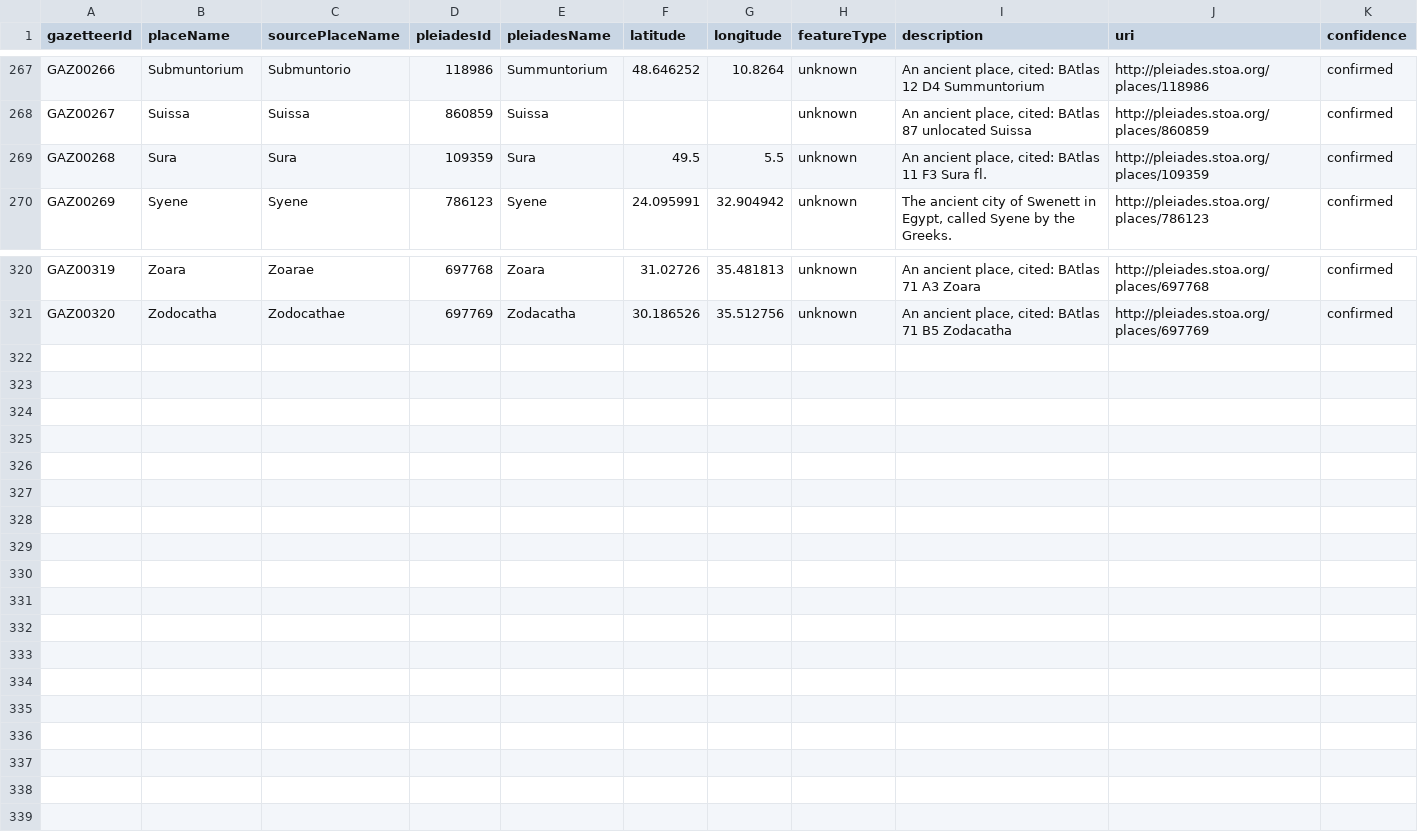
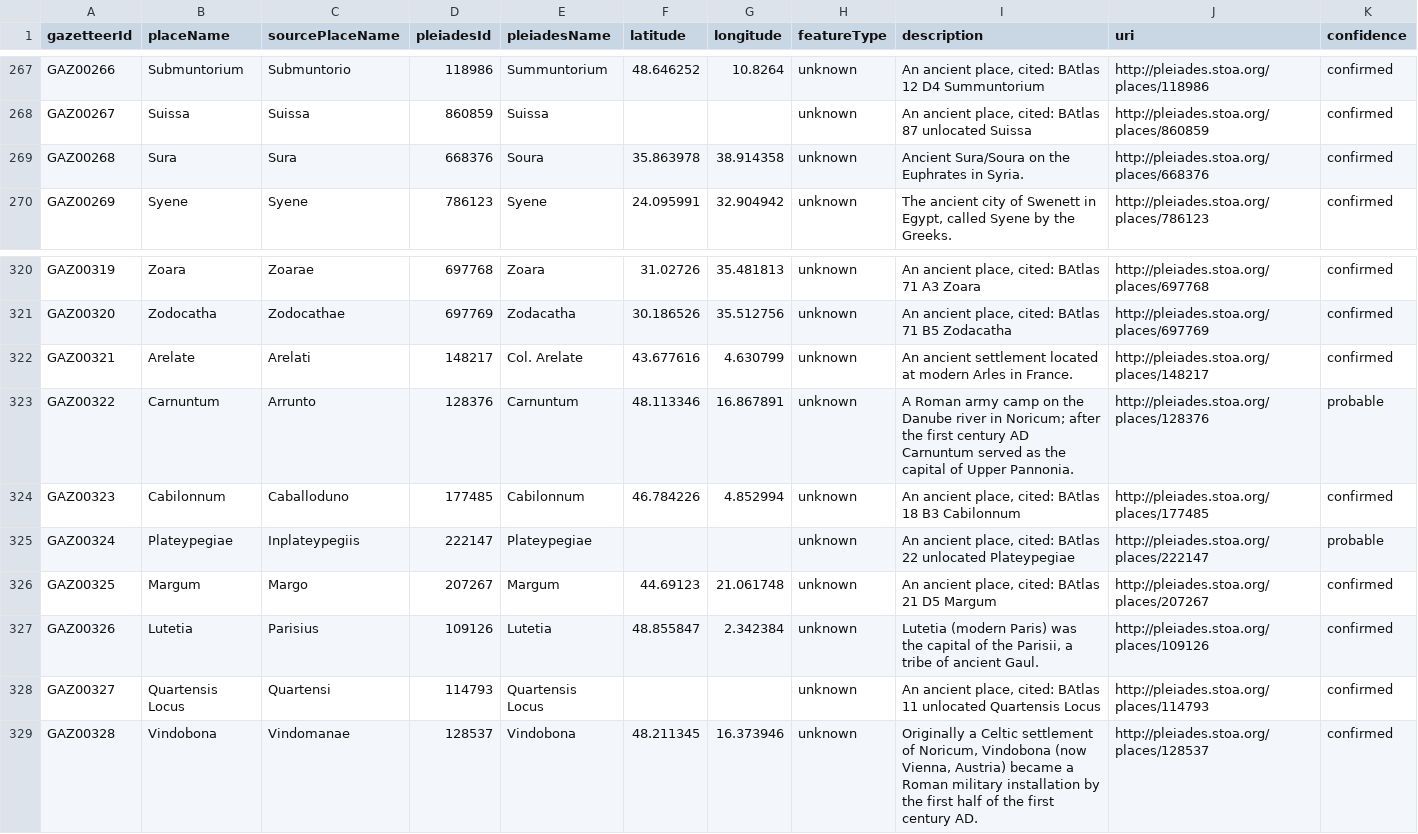
Before and after one commit to olofhess/Notitia_Dignitatis, a CSV file: csv/PlaceGazetteer.csv, drawn as a sheet; only a part is shown, gaps mark what is left out.

Commit message:
Update Notitia web app and English translation

```diff
--- a/csv/PlaceGazetteer.csv
+++ b/csv/PlaceGazetteer.csv
@@ -268,3 +268,3 @@ GAZ00266,Submuntorium,Submuntorio,118986,Summuntorium,48.646252,10.8264,unknown,
 GAZ00267,Suissa,Suissa,860859,Suissa,,,unknown,"An ancient place, cited: BAtlas 87 unlocated Suissa",http://pleiades.stoa.org/places/860859,confirmed
-GAZ00268,Sura,Sura,109359,Sura,49.5,5.5,unknown,"An ancient place, cited: BAtlas 11 F3 Sura fl.",http://pleiades.stoa.org/places/109359,confirmed
+GAZ00268,Sura,Sura,668376,Soura,35.863978,38.914358,unknown,"Ancient Sura/Soura on the Euphrates in Syria.",http://pleiades.stoa.org/places/668376,confirmed
 GAZ00269,Syene,Syene,786123,Syene,24.095991,32.904942,unknown,"The ancient city of Swenett in Egypt, called Syene by the Greeks.",http://pleiades.stoa.org/places/786123,confirmed
@@ -321 +321,9 @@ GAZ00319,Zoara,Zoarae,697768,Zoara,31.02726,35.481813,unknown,"An ancient place,
 GAZ00320,Zodocatha,Zodocathae,697769,Zodacatha,30.186526,35.512756,unknown,"An ancient place, cited: BAtlas 71 B5 Zodacatha",http://pleiades.stoa.org/places/697769,confirmed
+GAZ00321,Arelate,Arelati,148217,Col. Arelate,43.677616,4.630799,unknown,An ancient settlement located at modern Arles in France.,http://pleiades.stoa.org/places/148217,confirmed
+GAZ00322,Carnuntum,Arrunto,128376,Carnuntum,48.113346,16.867891,unknown,A Roman army camp on the Danube river in Noricum; after the first century AD Carnuntum served as the capital of Upper Pannonia.,http://pleiades.stoa.org/places/128376,probable
+GAZ00323,Cabilonnum,Caballoduno,177485,Cabilonnum,46.784226,4.852994,unknown,"An ancient place, cited: BAtlas 18 B3 Cabilonnum",http://pleiades.stoa.org/places/177485,confirmed
+GAZ00324,Plateypegiae,Inplateypegiis,222147,Plateypegiae,,,unknown,"An ancient place, cited: BAtlas 22 unlocated Plateypegiae",http://pleiades.stoa.org/places/222147,probable
+GAZ00325,Margum,Margo,207267,Margum,44.69123,21.061748,unknown,"An ancient place, cited: BAtlas 21 D5 Margum",http://pleiades.stoa.org/places/207267,confirmed
+GAZ00326,Lutetia,Parisius,109126,Lutetia,48.855847,2.342384,unknown,"Lutetia (modern Paris) was the capital of the Parisii, a tribe of ancient Gaul.",http://pleiades.stoa.org/places/109126,confirmed
+GAZ00327,Quartensis Locus,Quartensi,114793,Quartensis Locus,,,unknown,"An ancient place, cited: BAtlas 11 unlocated Quartensis Locus",http://pleiades.stoa.org/places/114793,confirmed
+GAZ00328,Vindobona,Vindomanae,128537,Vindobona,48.211345,16.373946,unknown,"Originally a Celtic settlement of Noricum, Vindobona (now Vienna, Austria) became a Roman military installation by the first half of the first century AD.",http://pleiades.stoa.org/places/128537,confirmed
```
Also changed, not shown: 7 other files.
